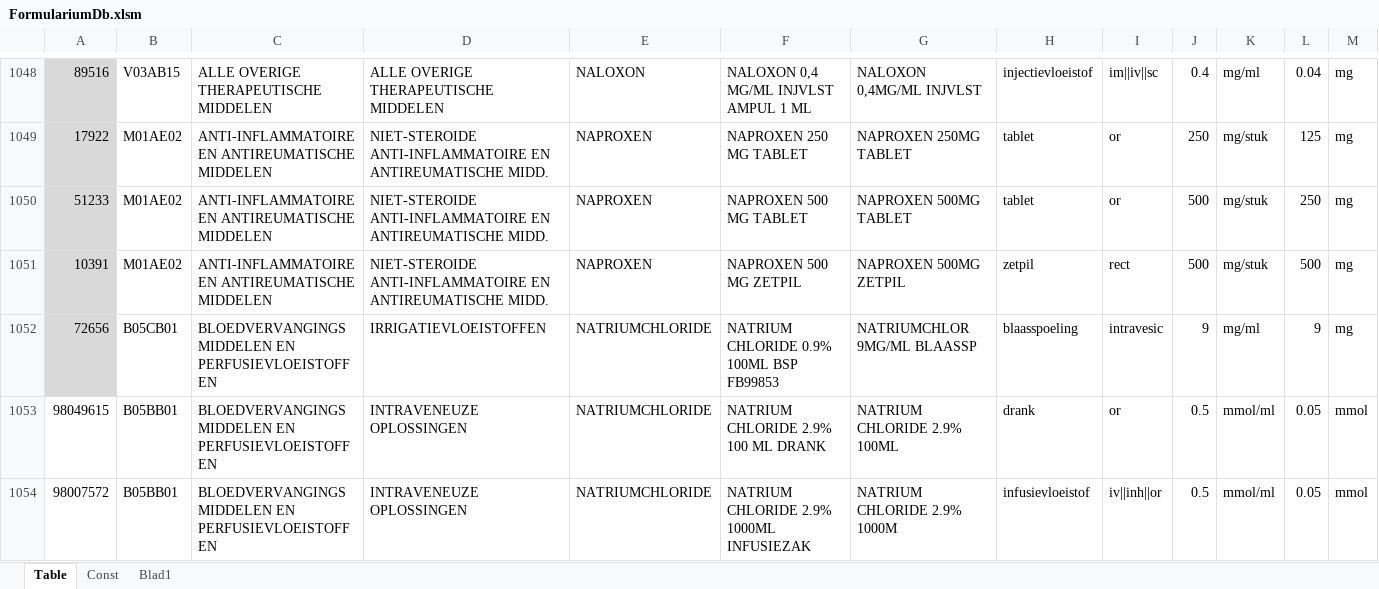
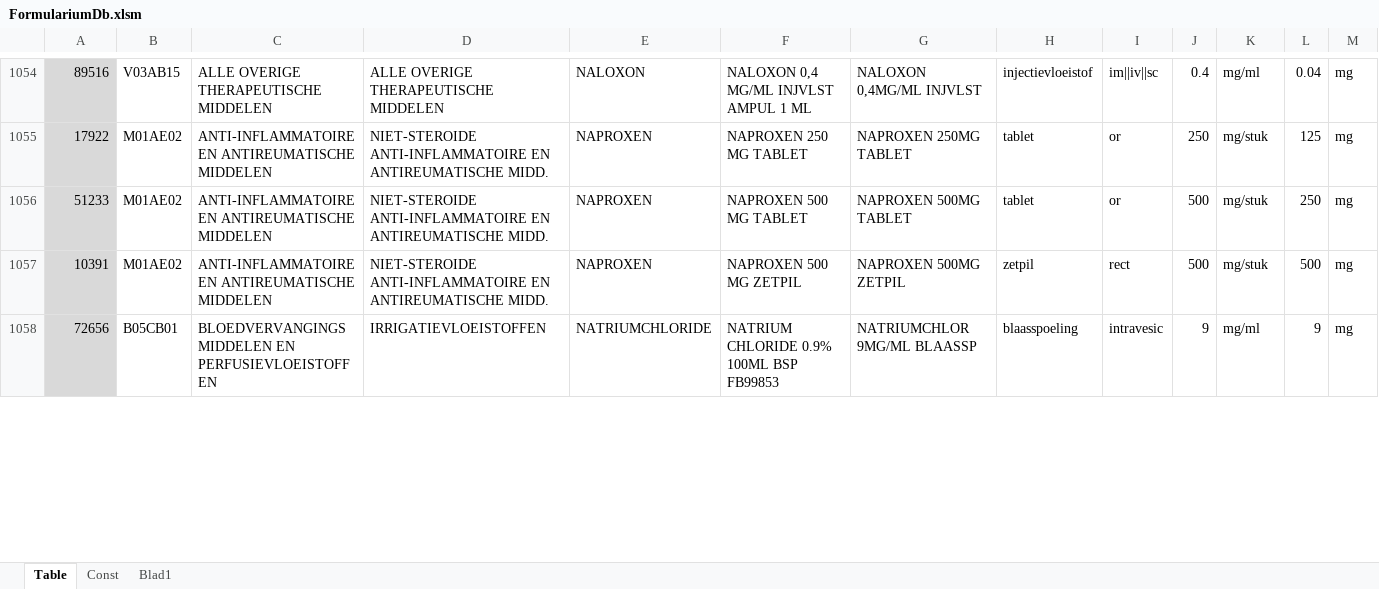
Before and after one commit to halcwb/AfsprakenProgramma, an Excel workbook: db/FormulariumDb.xlsm, sheet Table, drawn as a sheet; only a part is shown, gaps mark what is left out; values as stored, in another font and other column widths than the file's, no borders; removed rows and columns are numbered as before the commit, all else as after; rows hold the shown columns only; the diff covers the shown part only; the diff names each change by its address in the sheet, - before the commit and + after, or states it on an @@ line.

```diff
--- a/db/FormulariumDb.xlsm (sheet Table)
+++ b/db/FormulariumDb.xlsm (sheet Table)
-row 1053: 98049615 | B05BB01 | BLOEDVERVANGINGSMIDDELEN EN PERFUSIEVLOEISTOFFEN | INTRAVENEUZE OPLOSSINGEN | NATRIUMCHLORIDE | NATRIUM CHLORIDE 2.9% 100 ML DRANK | NATRIUM CHLORIDE 2.9% 100ML | drank | or | 0.5 | mmol/ml | 0.05 | mmol
-row 1054: 98007572 | B05BB01 | BLOEDVERVANGINGSMIDDELEN EN PERFUSIEVLOEISTOFFEN | INTRAVENEUZE OPLOSSINGEN | NATRIUMCHLORIDE | NATRIUM CHLORIDE 2.9% 1000ML INFUSIEZAK | NATRIUM CHLORIDE 2.9% 1000M | infusievloeistof | iv||inh||or | 0.5 | mmol/ml | 0.05 | mmol
```
Also changed, not shown: 10 added rows, 1 removed row, 38 edited cells and cell formats elsewhere in this sheet, formulas that keep their value, db/AssortimentDB.xlsx, db/AssortimentGPK.xlsx, 16 other files.
